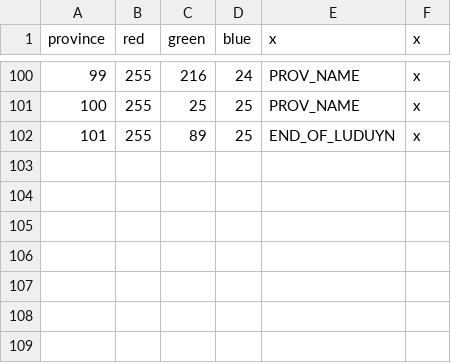
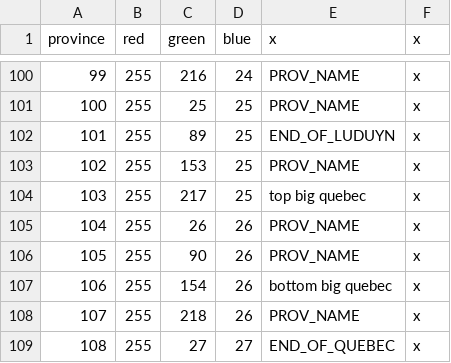
Before and after one commit to Mocha2007/mocha_verduria, a CSV file: map/definition.csv, drawn as a sheet; only a part is shown, gaps mark what is left out; the diff names each change by its address in the sheet, - before the commit and + after, or states it on an @@ line.

```diff
--- a/map/definition.csv
+++ b/map/definition.csv
+row 103: 102 | 255 | 153 | 25 | PROV_NAME | x
+row 104: 103 | 255 | 217 | 25 | top big quebec | x
+row 105: 104 | 255 | 26 | 26 | PROV_NAME | x
+row 106: 105 | 255 | 90 | 26 | PROV_NAME | x
+row 107: 106 | 255 | 154 | 26 | bottom big quebec | x
+row 108: 107 | 255 | 218 | 26 | PROV_NAME | x
+row 109: 108 | 255 | 27 | 27 | END_OF_QUEBEC | x
```
Also changed, not shown: localisation/verduria.csv, 15 other files.
